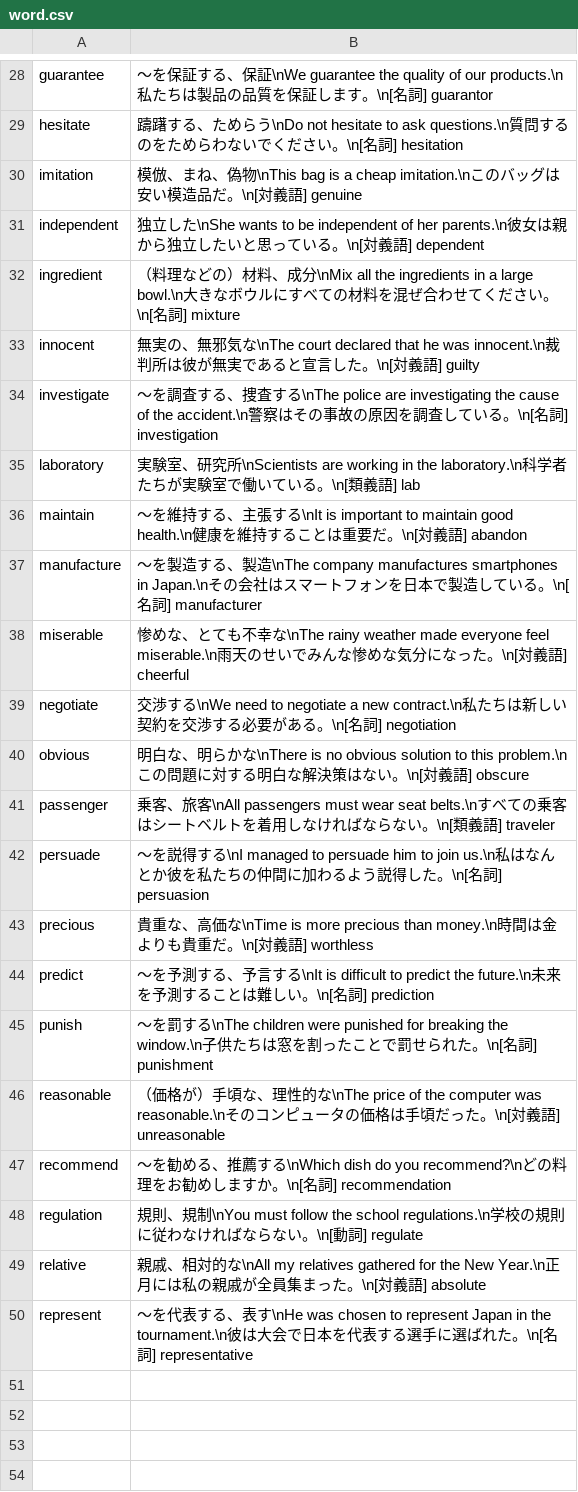
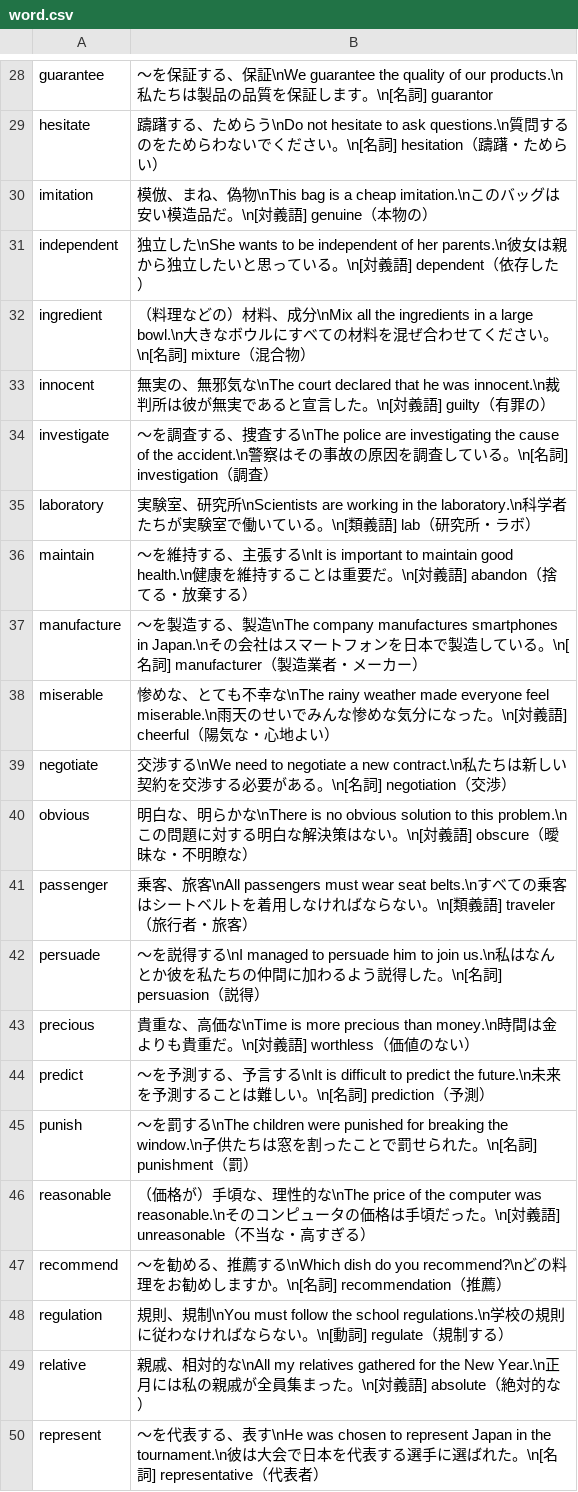
Before and after one commit to romixjp-git/eitango-contest, a CSV file: word.csv, drawn as a sheet; only a part is shown, gaps mark what is left out; the diff covers the shown part only; the diff names each change by its address in the sheet, - before the commit and + after, or states it on an @@ line.

```diff
--- a/word.csv
+++ b/word.csv
-B29: …名詞] hesitation
+B29: …名詞] hesitation（躊躇・ためらい）
-B30: …義語] genuine
+B30: …義語] genuine（本物の）
-B31: …義語] dependent
+B31: …義語] dependent（依存した）
-B32: …名詞] mixture
+B32: …名詞] mixture（混合物）
-B33: …義語] guilty
+B33: …義語] guilty（有罪の）
-B34: …] investigation
+B34: …] investigation（調査）
-B35: …義語] lab
+B35: …義語] lab（研究所・ラボ）
-B36: …義語] abandon
+B36: …義語] abandon（捨てる・放棄する）
-B37: …名詞] manufacturer
+B37: …名詞] manufacturer（製造業者・メーカー）
-B38: …義語] cheerful
+B38: …義語] cheerful（陽気な・心地よい）
-B39: …名詞] negotiation
+B39: …名詞] negotiation（交渉）
-B40: …義語] obscure
+B40: …義語] obscure（曖昧な・不明瞭な）
-B41: …義語] traveler
+B41: …義語] traveler（旅行者・旅客）
-B42: …名詞] persuasion
+B42: …名詞] persuasion（説得）
-B43: …義語] worthless
+B43: …義語] worthless（価値のない）
-B44: …名詞] prediction
+B44: …名詞] prediction（予測）
-B45: …] punishment
+B45: …] punishment（罰）
-B46: …義語] unreasonable
+B46: …義語] unreasonable（不当な・高すぎる）
-B47: …名詞] recommendation
+B47: …名詞] recommendation（推薦）
-B48: …動詞] regulate
+B48: …動詞] regulate（規制する）
-B49: …義語] absolute
+B49: …義語] absolute（絶対的な）
-B50: …名詞] representative
+B50: …名詞] representative（代表者）
```
Also changed, not shown: 26 edited cells elsewhere in this file.
